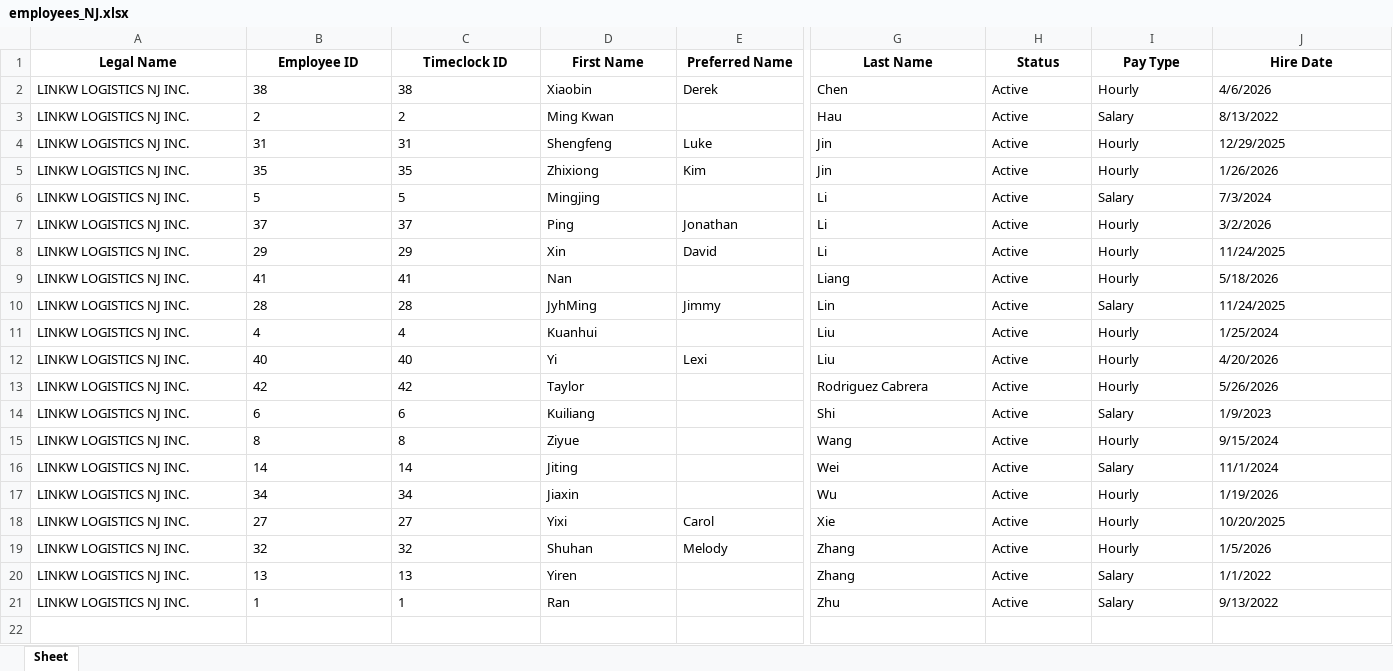
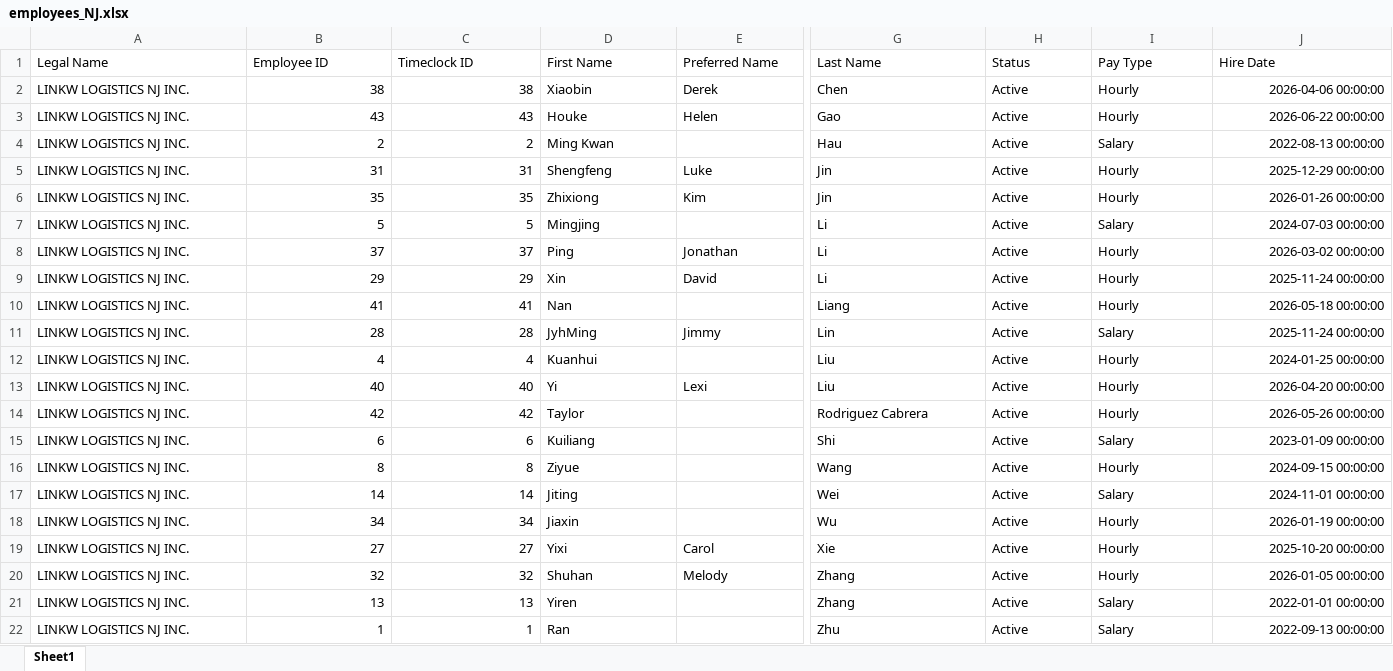
Before and after one commit to yokozhuang-cyber/hours-analyzer, an Excel workbook: employees_NJ.xlsx, sheet Sheet1, drawn as a sheet; only a part is shown, gaps mark what is left out; values as stored, in another font and other column widths than the file's, no borders; addresses are those after the commit; rows hold the shown columns only; the diff covers the shown part only; the diff names each change by its address in the sheet, - before the commit and + after, or states it on an @@ line.

Commit message:
Add files via upload

```diff
--- a/employees_NJ.xlsx (sheet Sheet1)
+++ b/employees_NJ.xlsx (sheet Sheet1)
-sheet tab: Sheet
+sheet tab: Sheet1
@@ A1:J1 bold: on → off, alignment: center → left @@
-B2:C2 alignment: left
+B2:C2 alignment: right
-J2 (Hire Date): 4/6/2026
+J2 (Hire Date): 2026-04-06 00:00:00
-J2 alignment: left
+J2 alignment: right
+row 3: LINKW LOGISTICS NJ INC. | 43 | 43 | Houke | Helen | Gao | Active | Hourly | 2026-06-22 00:00:00
-B4:C22 alignment: left
+B4:C22 alignment: right
-J4 (Hire Date): 8/13/2022
+J4 (Hire Date): 2022-08-13 00:00:00
-J4:J22 alignment: left
+J4:J22 alignment: right
-J5 (Hire Date): 12/29/2025
+J5 (Hire Date): 2025-12-29 00:00:00
-J6 (Hire Date): 1/26/2026
+J6 (Hire Date): 2026-01-26 00:00:00
-J7 (Hire Date): 7/3/2024
+J7 (Hire Date): 2024-07-03 00:00:00
-J8 (Hire Date): 3/2/2026
+J8 (Hire Date): 2026-03-02 00:00:00
-J9 (Hire Date): 11/24/2025
+J9 (Hire Date): 2025-11-24 00:00:00
-J10 (Hire Date): 5/18/2026
+J10 (Hire Date): 2026-05-18 00:00:00
-J11 (Hire Date): 11/24/2025
+J11 (Hire Date): 2025-11-24 00:00:00
-J12 (Hire Date): 1/25/2024
+J12 (Hire Date): 2024-01-25 00:00:00
-J13 (Hire Date): 4/20/2026
+J13 (Hire Date): 2026-04-20 00:00:00
-J14 (Hire Date): 5/26/2026
+J14 (Hire Date): 2026-05-26 00:00:00
-J15 (Hire Date): 1/9/2023
+J15 (Hire Date): 2023-01-09 00:00:00
-J16 (Hire Date): 9/15/2024
+J16 (Hire Date): 2024-09-15 00:00:00
-J17 (Hire Date): 11/1/2024
+J17 (Hire Date): 2024-11-01 00:00:00
-J18 (Hire Date): 1/19/2026
+J18 (Hire Date): 2026-01-19 00:00:00
-J19 (Hire Date): 10/20/2025
+J19 (Hire Date): 2025-10-20 00:00:00
-J20 (Hire Date): 1/5/2026
+J20 (Hire Date): 2026-01-05 00:00:00
-J21 (Hire Date): 1/1/2022
+J21 (Hire Date): 2022-01-01 00:00:00
-J22 (Hire Date): 9/13/2022
+J22 (Hire Date): 2022-09-13 00:00:00
```
Also changed, not shown: cell formats elsewhere in this sheet.
